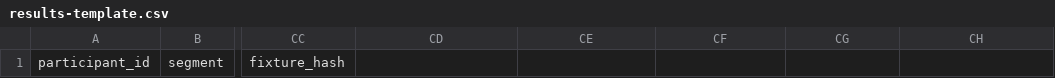
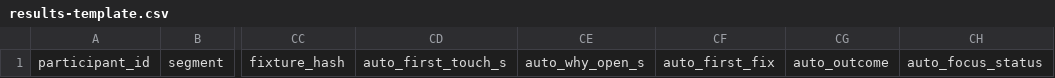
Before and after one commit to woogitsugames/marchi, a CSV file: docs/playtest/results-template.csv, drawn as a sheet; only a part is shown, gaps mark what is left out; the diff names each change by its address in the sheet, - before the commit and + after, or states it on an @@ line.

```diff
--- a/docs/playtest/results-template.csv
+++ b/docs/playtest/results-template.csv
-CD1: (empty)
+CD1: auto_first_touch_s
-CE1: (empty)
+CE1: auto_why_open_s
-CF1: (empty)
+CF1: auto_first_fix
-CG1: (empty)
+CG1: auto_outcome
-CH1: (empty)
+CH1: auto_focus_status
```
Also changed, not shown: 2 other files.
